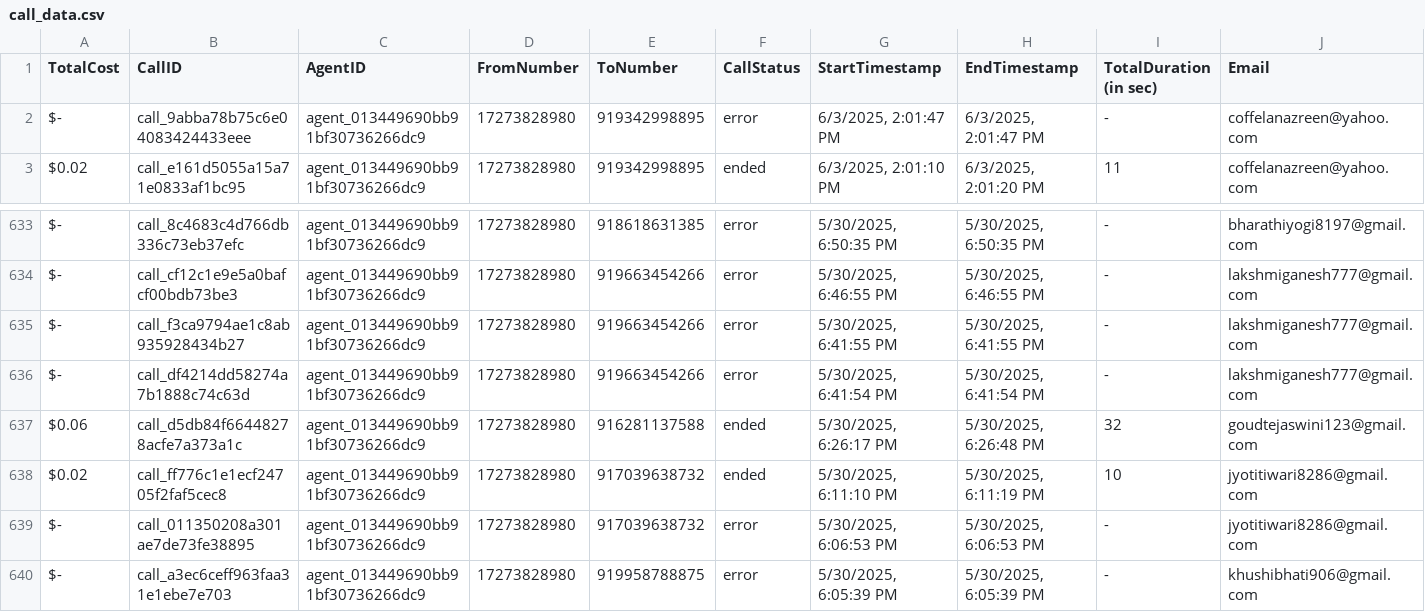
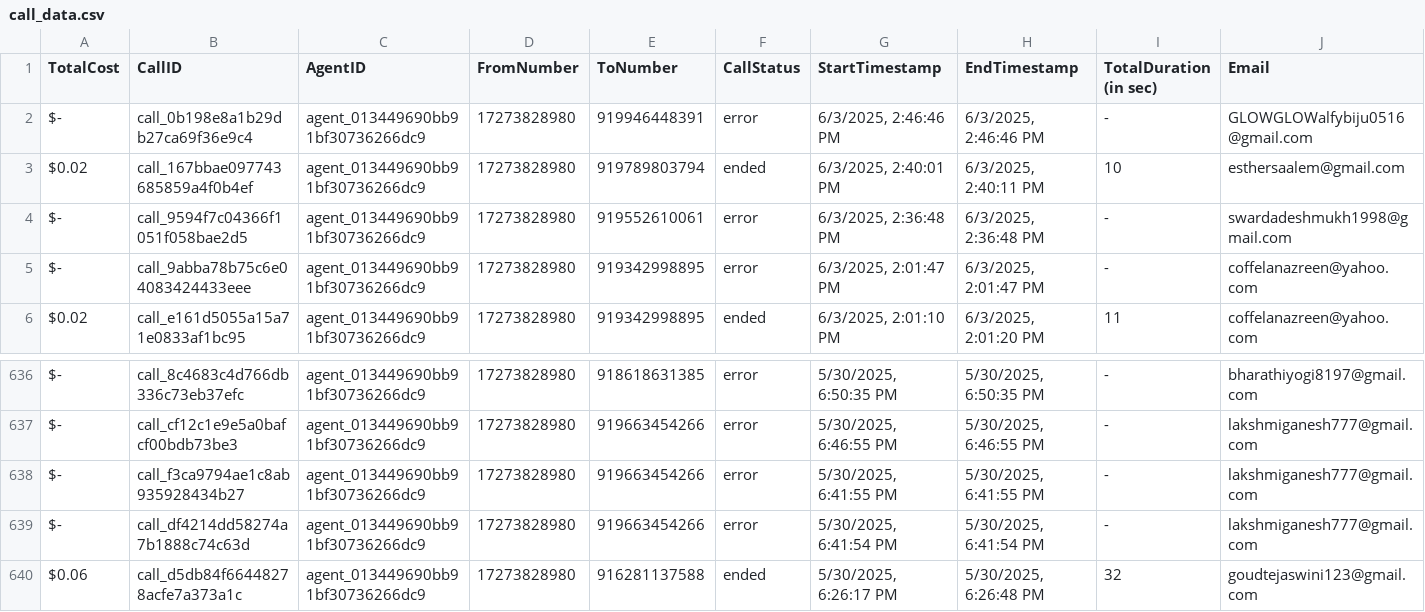
Before and after one commit to Urban-gabru-yog/Urban-Yog, a CSV file: data/call_data.csv, drawn as a sheet; only a part is shown, gaps mark what is left out; removed rows and columns are numbered as before the commit, all else as after; rows hold the shown columns only; the diff names each change by its address in the sheet, - before the commit and + after, or states it on an @@ line.

```diff
--- a/data/call_data.csv
+++ b/data/call_data.csv
+row 2: $- | call_0b198e8a1b29db27ca69f36e9c4 | agent_013449690bb91bf30736266dc9 | 17273828980 | 919946448391 | error | 6/3/2025, 2:46:46 PM | 6/3/2025, 2:46:46 PM | - | GLOWGLOWalfybiju0516@gmail.com
+row 3: $0.02 | call_167bbae097743685859a4f0b4ef | agent_013449690bb91bf30736266dc9 | 17273828980 | 919789803794 | ended | 6/3/2025, 2:40:01 PM | 6/3/2025, 2:40:11 PM | 10 | esthersaalem@gmail.com
+row 4: $- | call_9594f7c04366f1051f058bae2d5 | agent_013449690bb91bf30736266dc9 | 17273828980 | 919552610061 | error | 6/3/2025, 2:36:48 PM | 6/3/2025, 2:36:48 PM | - | swardadeshmukh1998@gmail.com
-row 638: $0.02 | call_ff776c1e1ecf24705f2faf5cec8 | agent_013449690bb91bf30736266dc9 | 17273828980 | 917039638732 | ended | 5/30/2025, 6:11:10 PM | 5/30/2025, 6:11:19 PM | 10 | jyotitiwari8286@gmail.com
-row 639: $- | call_011350208a301ae7de73fe38895 | agent_013449690bb91bf30736266dc9 | 17273828980 | 917039638732 | error | 5/30/2025, 6:06:53 PM | 5/30/2025, 6:06:53 PM | - | jyotitiwari8286@gmail.com
-row 640: $- | call_a3ec6ceff963faa31e1ebe7e703 | agent_013449690bb91bf30736266dc9 | 17273828980 | 919958788875 | error | 5/30/2025, 6:05:39 PM | 5/30/2025, 6:05:39 PM | - | khushibhati906@gmail.com
```
Also changed, not shown: data/merged_data.csv, 1 other file.
